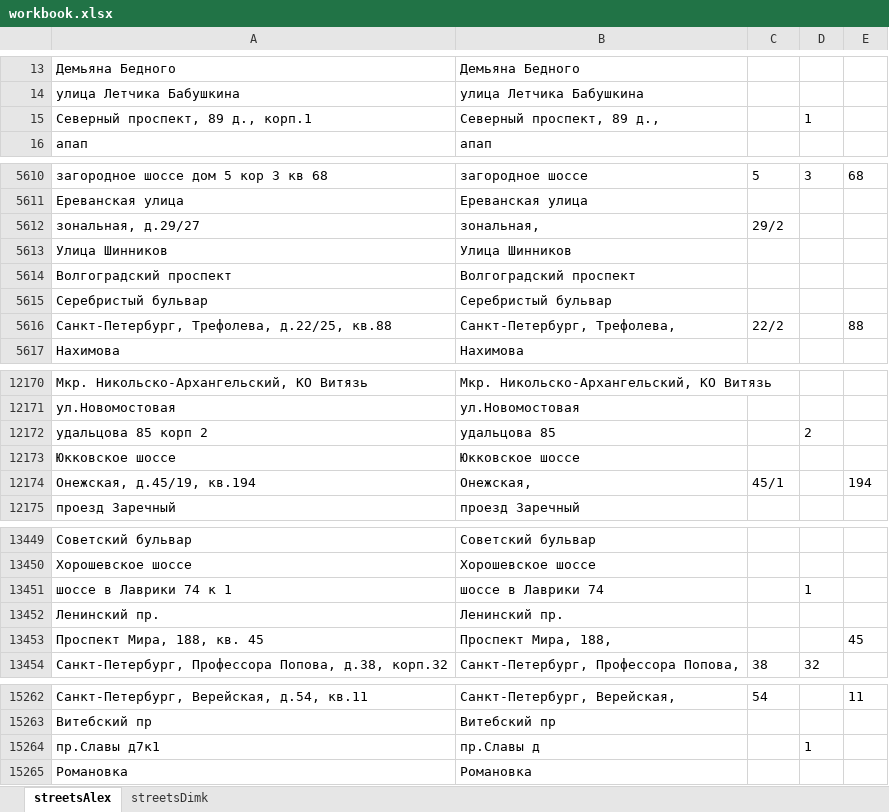
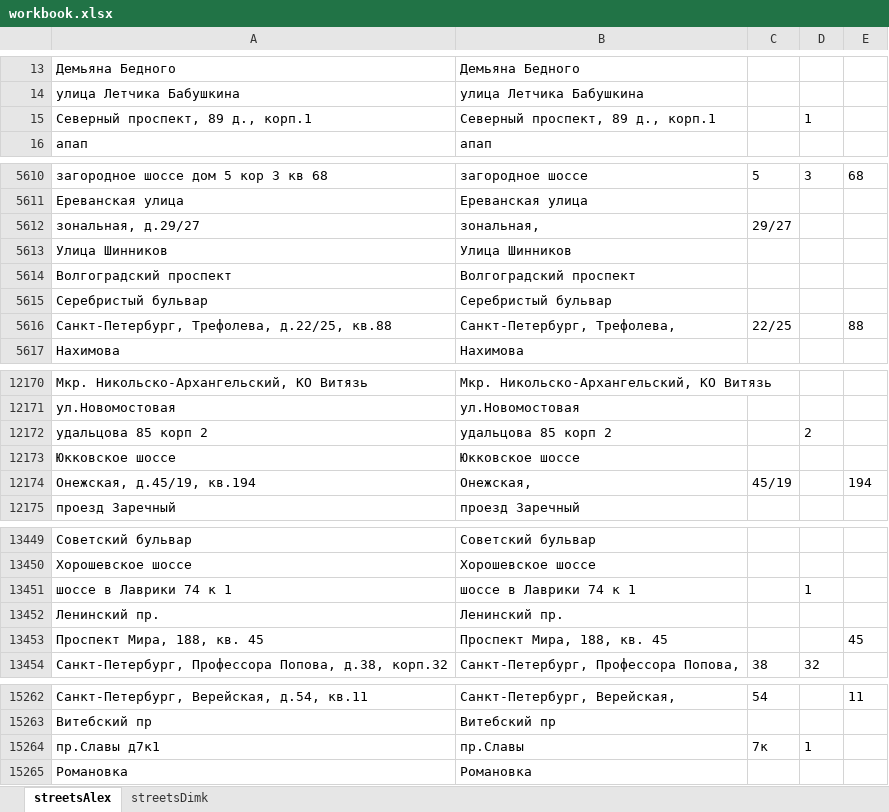
Before and after one commit to ezikvice/experiments, an Excel workbook: workbook.xlsx, sheet streetsAlex, drawn as a sheet; only a part is shown, gaps mark what is left out; values as stored, in another font and other column widths than the file's, no borders; the diff covers the shown part only; the diff names each change by its address in the sheet, - before the commit and + after, or states it on an @@ line.

```diff
--- a/workbook.xlsx (sheet streetsAlex)
+++ b/workbook.xlsx (sheet streetsAlex)
-B15: Северный проспект, 89 д.,
+B15: Северный проспект, 89 д., корп.1
-C5612: 29/2
+C5612: 29/27
-C5616: 22/2
+C5616: 22/25
-B12172: удальцова 85
+B12172: удальцова 85 корп 2
-C12174: 45/1
+C12174: 45/19
-B13451: шоссе в Лаврики 74
+B13451: шоссе в Лаврики 74 к 1
-B13453: Проспект Мира, 188,
+B13453: Проспект Мира, 188, кв. 45
-B15264: пр.Славы д
+B15264: пр.Славы
-C15264: (empty)
+C15264: 7к
```
Also changed, not shown: 100 edited cells elsewhere in this sheet, 2 other files.
